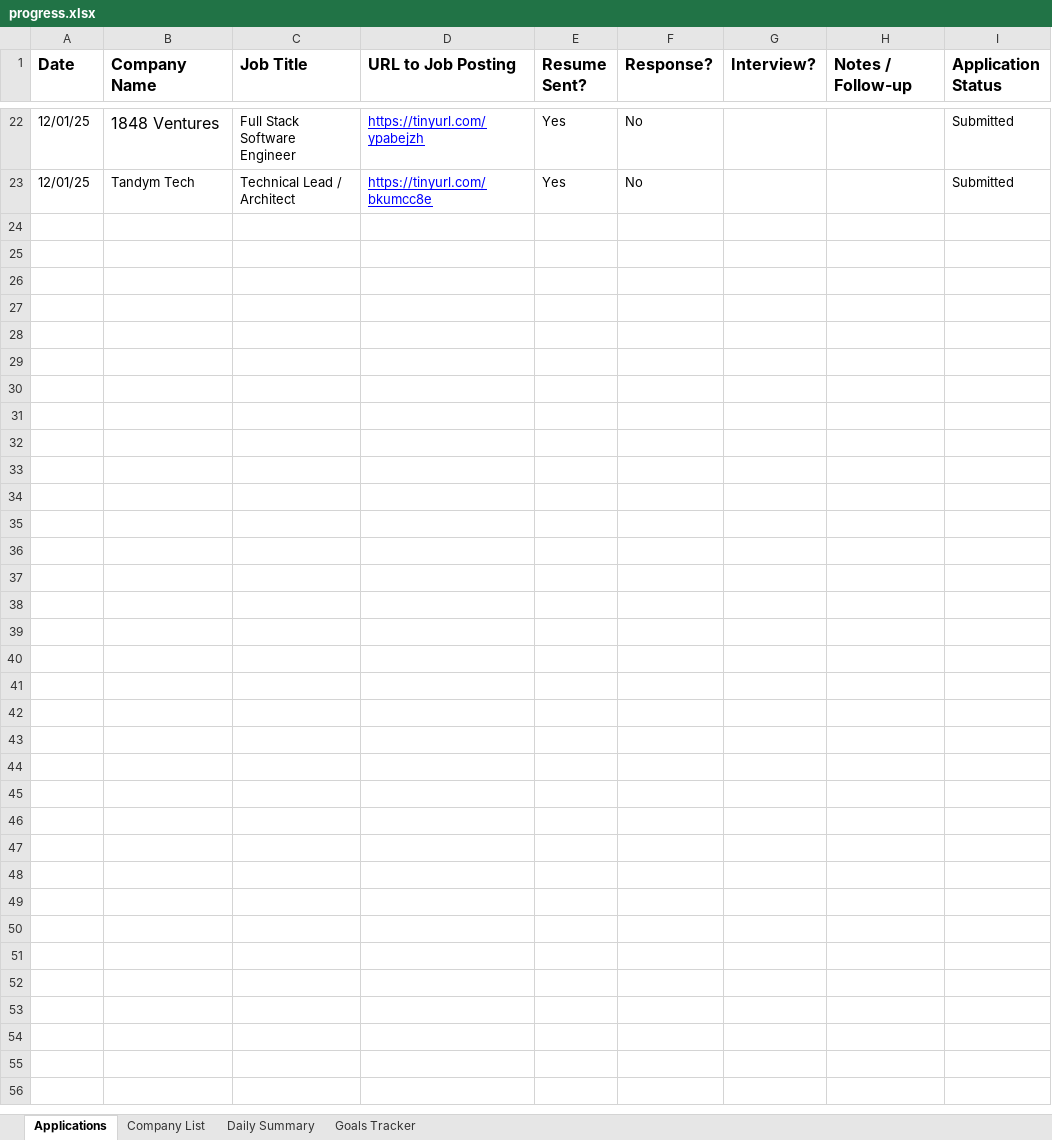
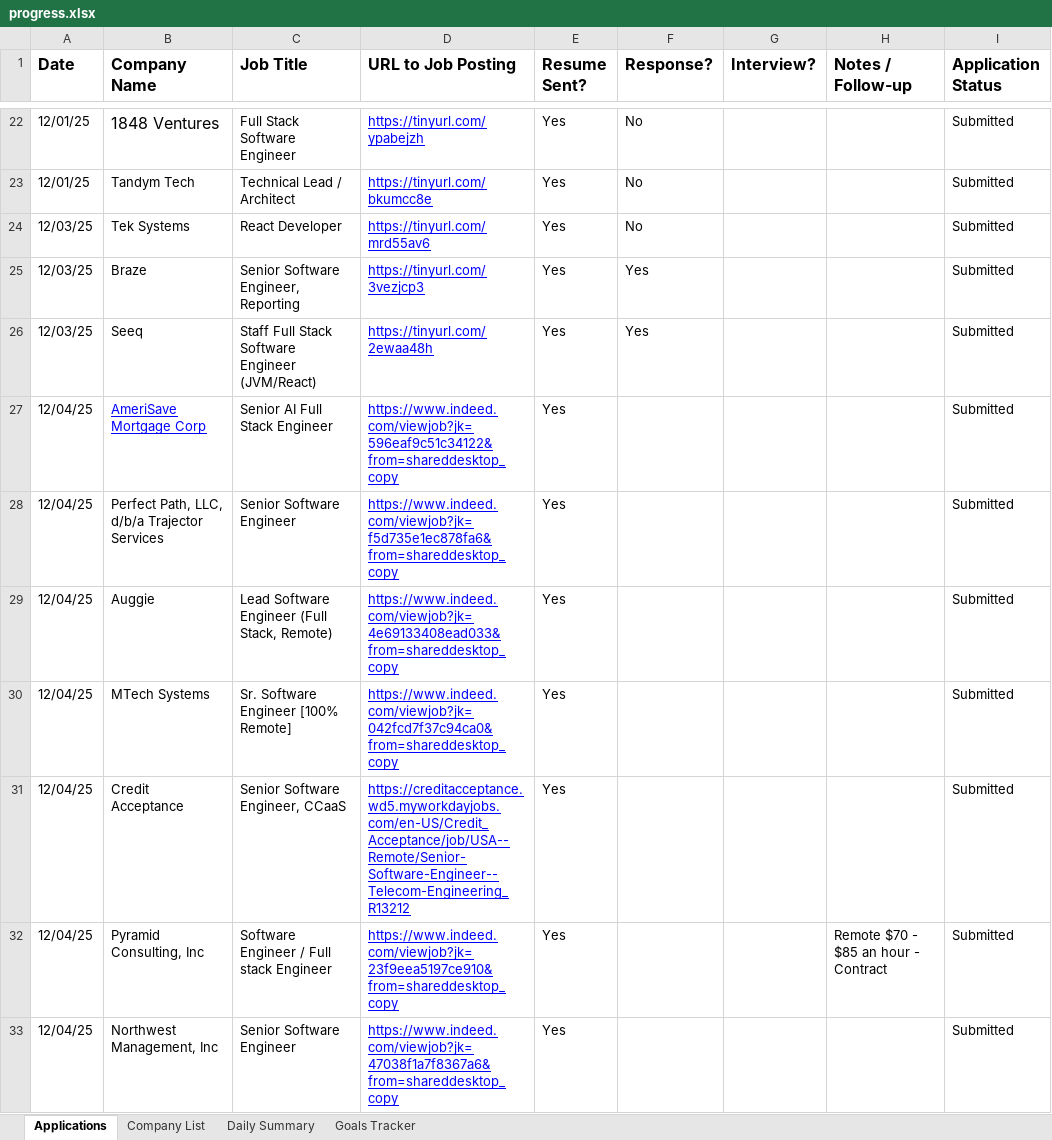
Before and after one commit to jerry-vrabel-development/goal-dec-2025, an Excel workbook: progress/progress.xlsx, sheet Applications, drawn as a sheet; only a part is shown, gaps mark what is left out; values as stored, in another font and other column widths than the file's, no borders; charts and pictures not drawn; the diff covers the shown part only; the diff names each change by its address in the sheet, - before the commit and + after, or states it on an @@ line.

```diff
--- a/progress/progress.xlsx (sheet Applications)
+++ b/progress/progress.xlsx (sheet Applications)
+row 24: 12/03/25 | Tek Systems | React Developer | https://tinyurl.com/mrd55av6 | Yes | No |  |  | Submitted
+row 25: 12/03/25 | Braze | Senior Software Engineer, Reporting | https://tinyurl.com/3vezjcp3 | Yes | Yes |  |  | Submitted
+row 26: 12/03/25 | Seeq | Staff Full Stack Software Engineer (JVM/React) | https://tinyurl.com/2ewaa48h | Yes | Yes |  |  | Submitted
+row 27: 12/04/25 | AmeriSave Mortgage Corp | Senior AI Full Stack Engineer | https://www.indeed.com/viewjob?jk=596eaf9c51c34122&from=shareddesktop_copy | Yes |  |  |  | Submitted
+row 28: 12/04/25 | Perfect Path, LLC, d/b/a Trajector Services | Senior Software Engineer | https://www.indeed.com/viewjob?jk=f5d735e1ec878fa6&from=shareddesktop_copy | Yes |  |  |  | Submitted
+row 29: 12/04/25 | Auggie | Lead Software Engineer (Full Stack, Remote) | https://www.indeed.com/viewjob?jk=4e69133408ead033&from=shareddesktop_copy | Yes |  |  |  | Submitted
+row 30: 12/04/25 | MTech Systems | Sr. Software Engineer [100% Remote] | https://www.indeed.com/viewjob?jk=042fcd7f37c94ca0&from=shareddesktop_copy | Yes |  |  |  | Submitted
+row 31: 12/04/25 | Credit Acceptance | Senior Software Engineer, CCaaS | https://creditacceptance.wd5.myworkdayjobs.com/en-US/Credit_Acceptance/job/USA--Remote/Senior-Software-Engineer--Telecom-Engineering_R13212 | Yes |  |  |  | Submitted
+row 32: 12/04/25 | Pyramid Consulting, Inc | Software Engineer / Full stack Engineer | https://www.indeed.com/viewjob?jk=23f9eea5197ce910&from=shareddesktop_copy | Yes |  |  | Remote $70 - $85 an hour - Contract | Submitted
+row 33: 12/04/25 | Northwest Management, Inc | Senior Software Engineer | https://www.indeed.com/viewjob?jk=47038f1a7f8367a6&from=shareddesktop_copy | Yes |  |  |  | Submitted
```
Also changed, not shown: 21 added rows and 2 edited cells elsewhere in this sheet, 5 other files.
